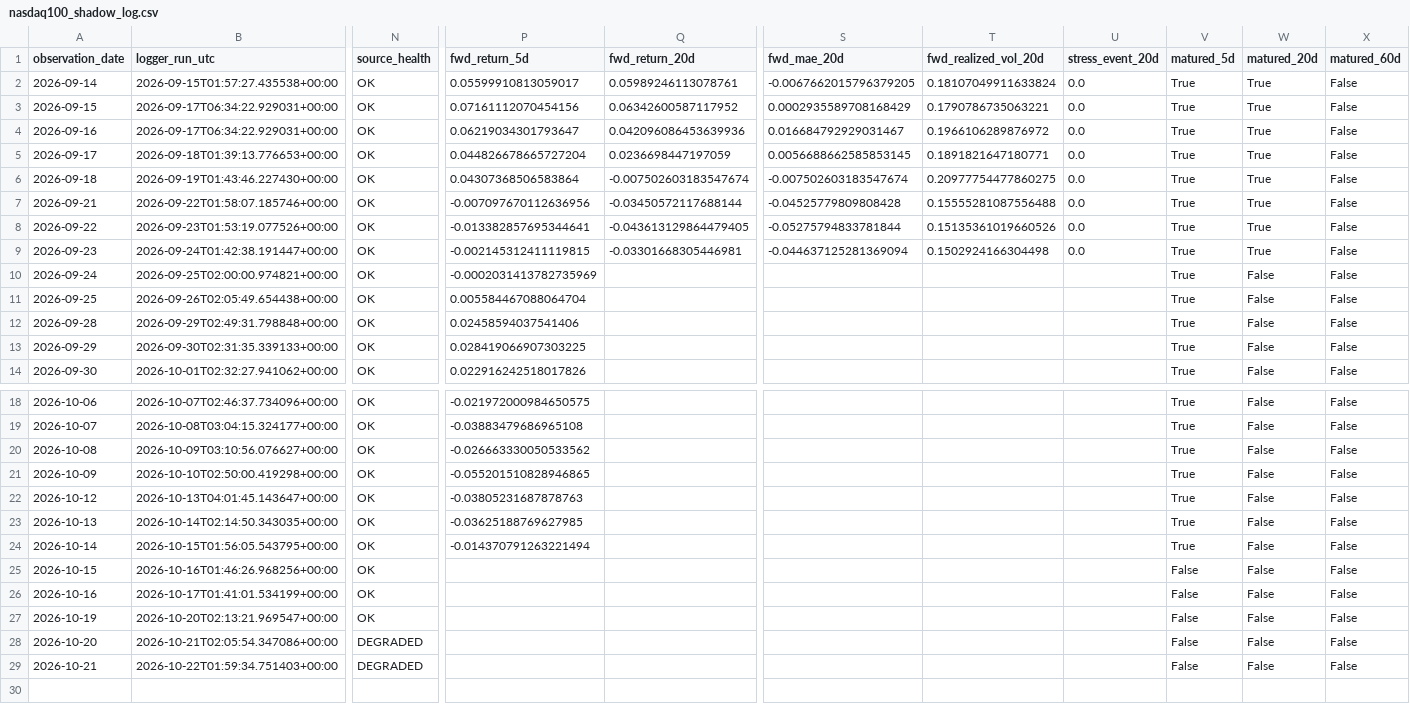
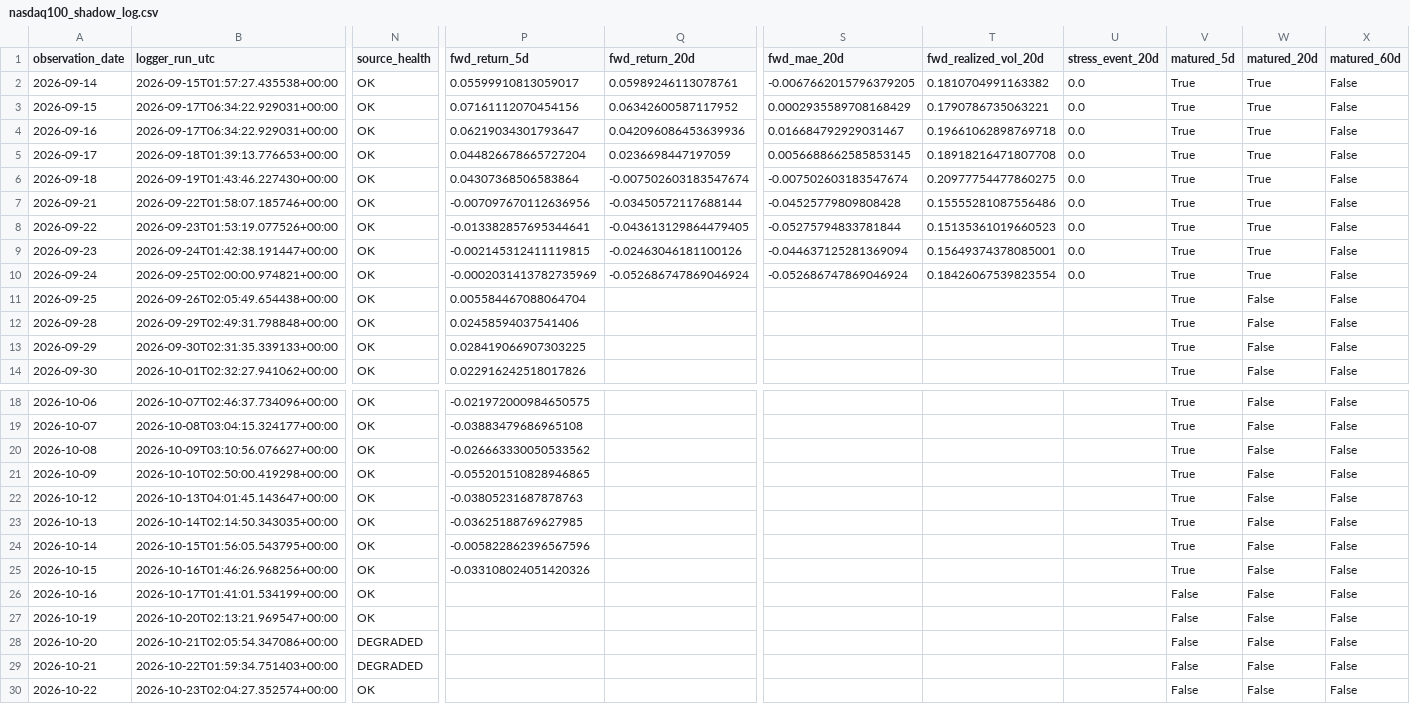
Before and after one commit to bolzp85-gif/regime_backtest, a CSV file: shadow_logs/nasdaq100_shadow_log.csv, drawn as a sheet; only a part is shown, gaps mark what is left out; rows hold the shown columns only; the diff names each change by its address in the sheet, - before the commit and + after, or states it on an @@ line.

```diff
--- a/shadow_logs/nasdaq100_shadow_log.csv
+++ b/shadow_logs/nasdaq100_shadow_log.csv
-T2 (fwd_realized_vol_20d): 0.18107049911633824
+T2 (fwd_realized_vol_20d): 0.1810704991163382
-T4 (fwd_realized_vol_20d): 0.1966106289876972
+T4 (fwd_realized_vol_20d): 0.19661062898769718
-T5 (fwd_realized_vol_20d): 0.1891821647180771
+T5 (fwd_realized_vol_20d): 0.18918216471807708
-T7 (fwd_realized_vol_20d): 0.15555281087556488
+T7 (fwd_realized_vol_20d): 0.15555281087556486
-T8 (fwd_realized_vol_20d): 0.15135361019660526
+T8 (fwd_realized_vol_20d): 0.15135361019660523
-Q9 (fwd_return_20d): -0.03301668305446981
+Q9 (fwd_return_20d): -0.02463046181100126
-T9 (fwd_realized_vol_20d): 0.1502924166304498
+T9 (fwd_realized_vol_20d): 0.15649374378085001
-Q10 (fwd_return_20d): (empty)
+Q10 (fwd_return_20d): -0.052686747869046924
-S10 (fwd_mae_20d): (empty)
+S10 (fwd_mae_20d): -0.052686747869046924
-T10 (fwd_realized_vol_20d): (empty)
+T10 (fwd_realized_vol_20d): 0.18426067539823554
-U10 (stress_event_20d): (empty)
+U10 (stress_event_20d): 0.0
-W10 (matured_20d): False
+W10 (matured_20d): True
-P24 (fwd_return_5d): -0.014370791263221494
+P24 (fwd_return_5d): -0.005822862396567596
-P25 (fwd_return_5d): (empty)
+P25 (fwd_return_5d): -0.033108024051420326
-V25 (matured_5d): False
+V25 (matured_5d): True
+row 30: 2026-10-22 | 2026-10-23T02:04:27.352574+00:00 | OK |  |  |  |  |  | False | False | False
```
Also changed, not shown: shadow_logs/nasdaq100_shadow_evaluation_history.csv, shadow_logs/nasdaq100_shadow_evaluation_summary.csv, 3 other files.
